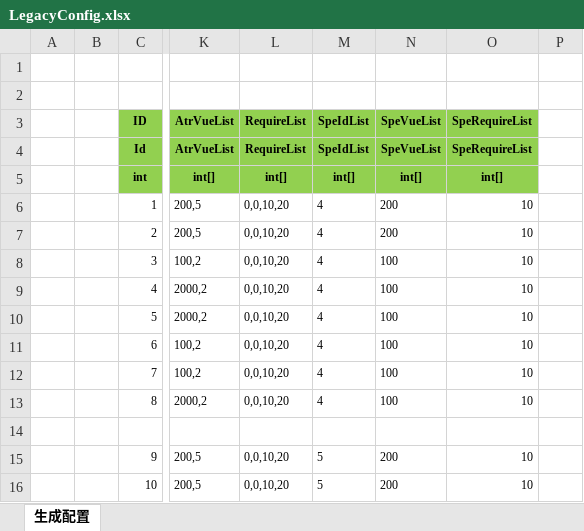
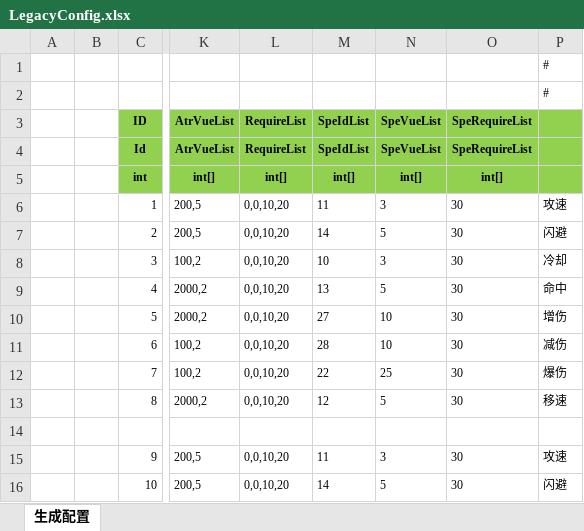
Before and after one commit to wokanjianyang/legend2, an Excel workbook: Excel/LegacyConfig.xlsx, sheet 生成配置, drawn as a sheet; only a part is shown, gaps mark what is left out; values as stored, in another font and other column widths than the file's, no borders; the diff covers the shown part only; the diff names each change by its address in the sheet, - before the commit and + after, or states it on an @@ line.

```diff
--- a/Excel/LegacyConfig.xlsx (sheet 生成配置)
+++ b/Excel/LegacyConfig.xlsx (sheet 生成配置)
-P1:P2: (empty)
+P1:P2: #
-P3:P5 fill: none
+P3:P5 fill: #92D050
-M6 (SpeIdList): 4
+M6 (SpeIdList): 11
-N6 (SpeVueList): 200
+N6 (SpeVueList): 3
-O6:O13 (SpeRequireList): 10
+O6:O13 (SpeRequireList): 30
-P6: (empty)
+P6: 攻速
-M7 (SpeIdList): 4
+M7 (SpeIdList): 14
-N7 (SpeVueList): 200
+N7 (SpeVueList): 5
-P7: (empty)
+P7: 闪避
-M8 (SpeIdList): 4
+M8 (SpeIdList): 10
-N8 (SpeVueList): 100
+N8 (SpeVueList): 3
-P8: (empty)
+P8: 冷却
-M9 (SpeIdList): 4
+M9 (SpeIdList): 13
-N9 (SpeVueList): 100
+N9 (SpeVueList): 5
-P9: (empty)
+P9: 命中
-M10 (SpeIdList): 4
+M10 (SpeIdList): 27
-N10:N11 (SpeVueList): 100
+N10:N11 (SpeVueList): 10
-P10: (empty)
+P10: 增伤
-M11 (SpeIdList): 4
+M11 (SpeIdList): 28
-P11: (empty)
+P11: 减伤
-M12 (SpeIdList): 4
+M12 (SpeIdList): 22
-N12 (SpeVueList): 100
+N12 (SpeVueList): 25
-P12: (empty)
+P12: 爆伤
-M13 (SpeIdList): 4
+M13 (SpeIdList): 12
-N13 (SpeVueList): 100
+N13 (SpeVueList): 5
-P13: (empty)
+P13: 移速
-M15 (SpeIdList): 5
+M15 (SpeIdList): 11
-N15 (SpeVueList): 200
+N15 (SpeVueList): 3
-O15:O16 (SpeRequireList): 10
+O15:O16 (SpeRequireList): 30
-P15: (empty)
+P15: 攻速
-M16 (SpeIdList): 5
+M16 (SpeIdList): 14
-N16 (SpeVueList): 200
+N16 (SpeVueList): 5
-P16: (empty)
+P16: 闪避
```
Also changed, not shown: 56 edited cells elsewhere in this sheet, Excel/DropConfig.xlsx, Excel/EquipStrengthConfig.xlsx, 22 other files.
